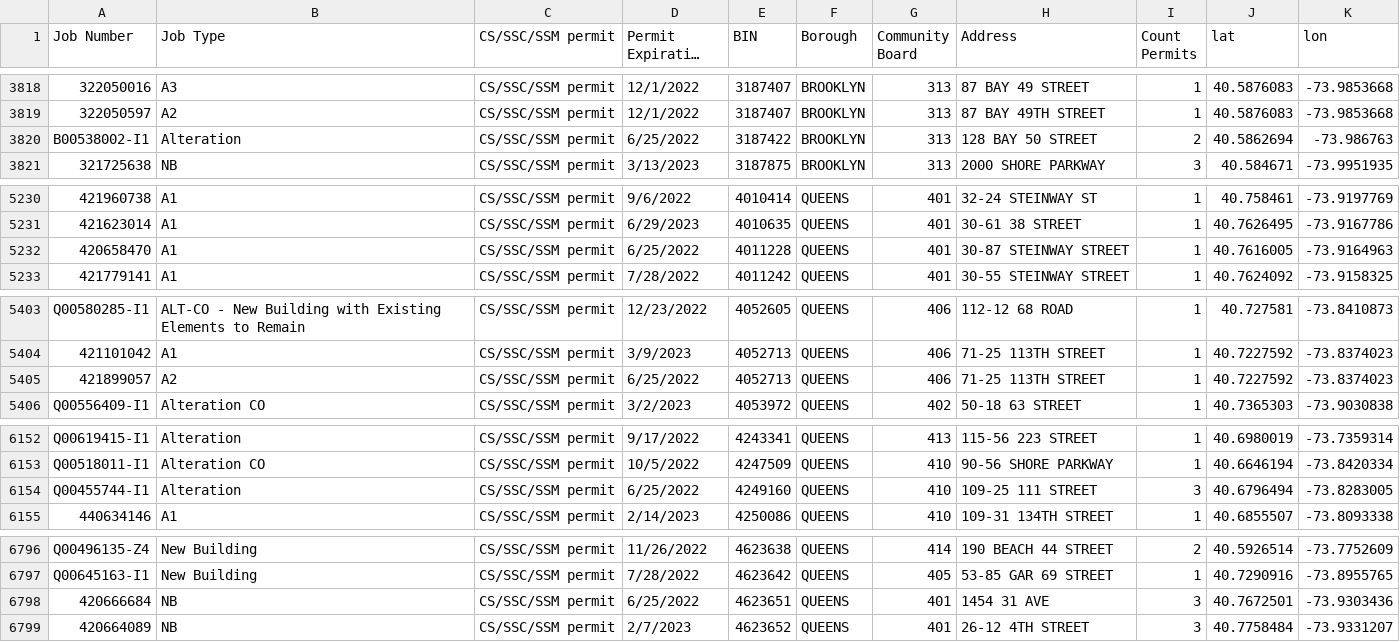
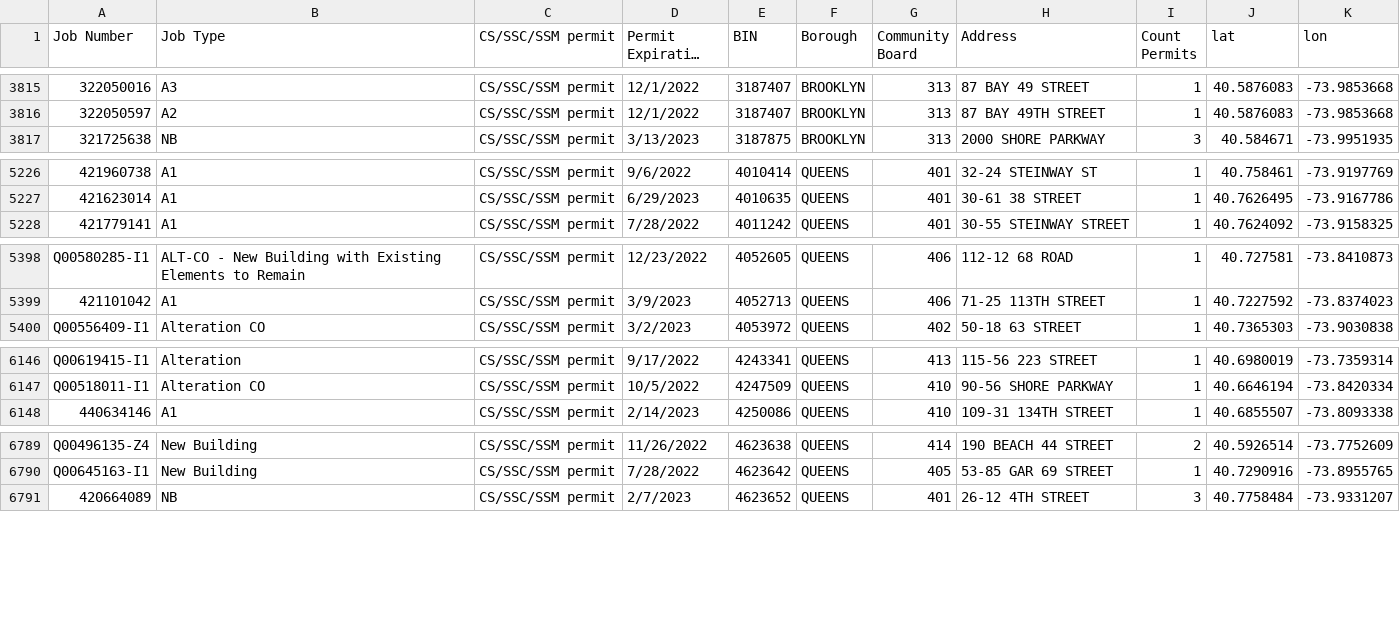
Before and after one commit to NYCDOB/SiteSafety, a CSV file: data/ActivePermits_CS_SSM_SSC.csv, drawn as a sheet; only a part is shown, gaps mark what is left out; long unchanged cells end in …; removed rows and columns are numbered as before the commit, all else as after; the diff covers the shown part only; the diff names each change by its address in the sheet, - before the commit and + after, or states it on an @@ line.

```diff
--- a/data/ActivePermits_CS_SSM_SSC.csv
+++ b/data/ActivePermits_CS_SSM_SSC.csv
-row 3820: B00538002-I1 | Alteration | CS/SSC/SSM permit | 6/25/2022 | 3187422 | BROOKLYN | 313 | 128 BAY 50 STREET | 2 | 40.5862694 | -73.986763
-row 5232: 420658470 | A1 | CS/SSC/SSM permit | 6/25/2022 | 4011228 | QUEENS | 401 | 30-87 STEINWAY STREET | 1 | 40.7616005 | -73.9164963
-row 5405: 421899057 | A2 | CS/SSC/SSM permit | 6/25/2022 | 4052713 | QUEENS | 406 | 71-25 113TH STREET | 1 | 40.7227592 | -73.8374023
-row 6154: Q00455744-I1 | Alteration | CS/SSC/SSM permit | 6/25/2022 | 4249160 | QUEENS | 410 | 109-25 111 STREET | 3 | 40.6796494 | -73.8283005
-row 6798: 420666684 | NB | CS/SSC/SSM permit | 6/25/2022 | 4623651 | QUEENS | 401 | 1454 31 AVE | 3 | 40.7672501 | -73.9303436
```
Also changed, not shown: 1 added row, 4 removed rows and 12 edited cells elsewhere in this file, 1 other file.
